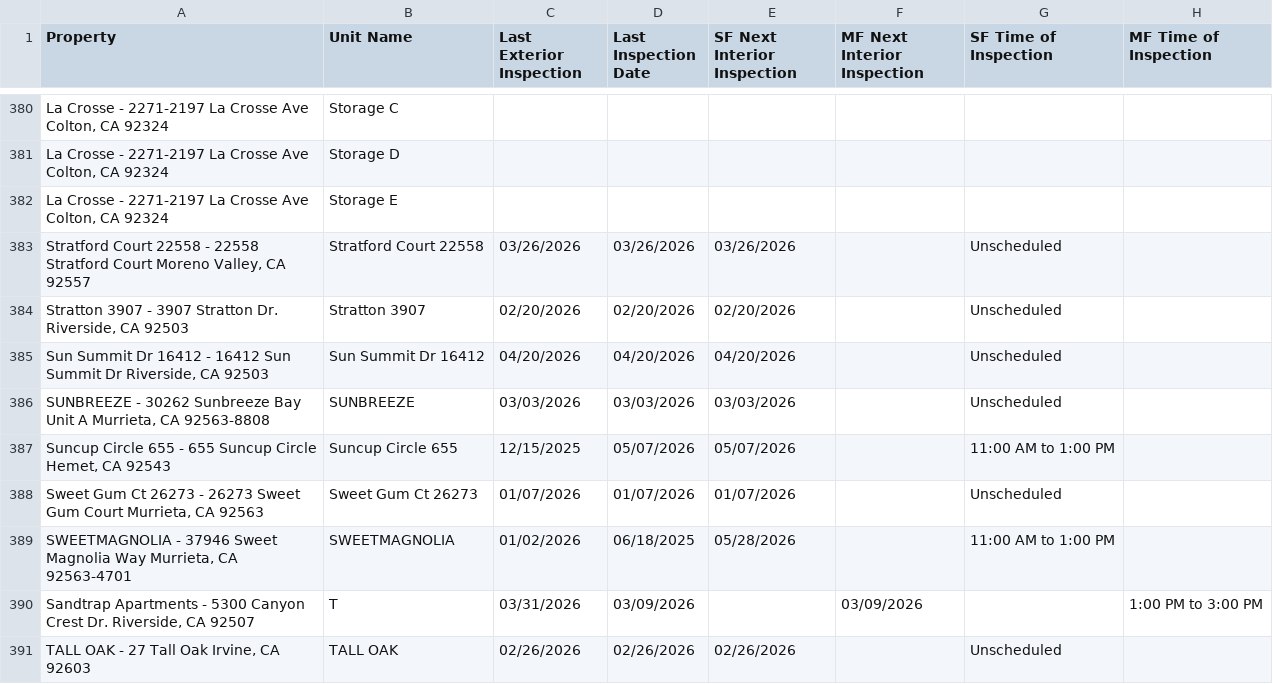
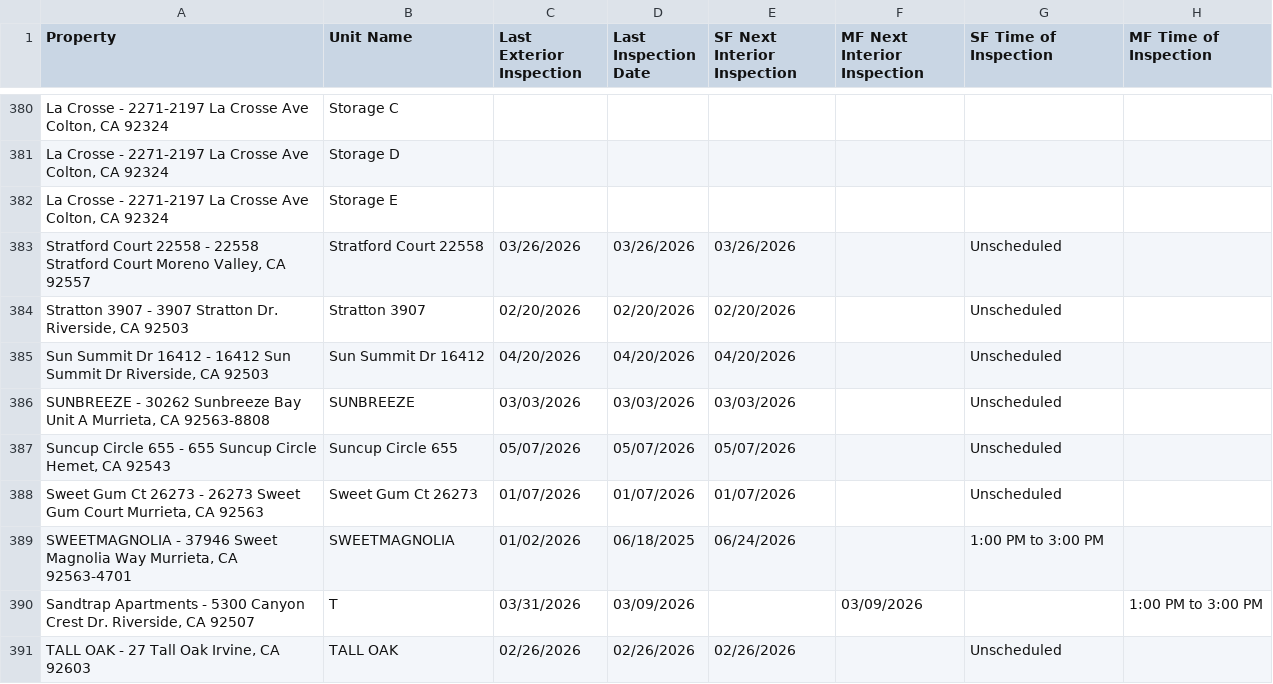
Before and after one commit to ryconn-pm/inspection-portal, a CSV file: data/report.csv, drawn as a sheet; only a part is shown, gaps mark what is left out; the diff covers the shown part only; the diff names each change by its address in the sheet, - before the commit and + after, or states it on an @@ line.

Commit message:
Auto-update inspection report

```diff
--- a/data/report.csv
+++ b/data/report.csv
-C387 (Last Exterior Inspection): 12/15/2025
+C387 (Last Exterior Inspection): 05/07/2026
-G387 (SF Time of Inspection): 11:00 AM to 1:00 PM
+G387 (SF Time of Inspection): Unscheduled
-E389 (SF Next Interior Inspection): 05/28/2026
+E389 (SF Next Interior Inspection): 06/24/2026
-G389 (SF Time of Inspection): 11:00 AM to 1:00 PM
+G389 (SF Time of Inspection): 1:00 PM to 3:00 PM
```
Also changed, not shown: 34 edited cells elsewhere in this file.
